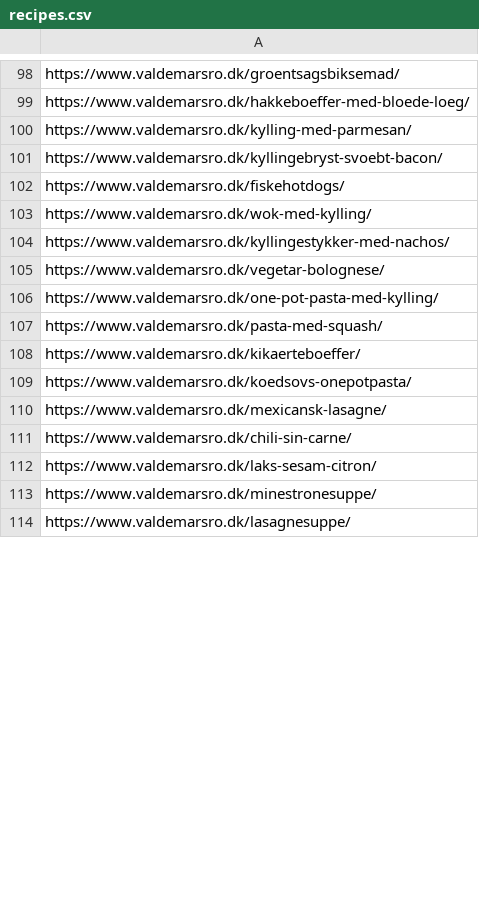
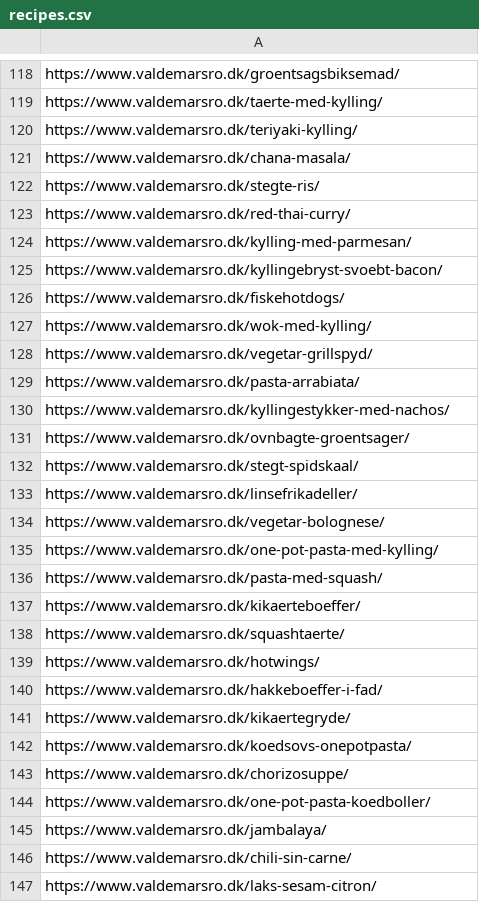
Before and after one commit to Happyzippy/minmadplan, a CSV file: recipes.csv, drawn as a sheet; only a part is shown, gaps mark what is left out; the shorter side is filled out with more unchanged rows; addresses are those after the commit; the diff covers the shown part only; the diff names each change by its address in the sheet, - before the commit and + after, or states it on an @@ line.

```diff
--- a/recipes.csv
+++ b/recipes.csv
-A119: https://www.valdemarsro.dk/hakkeboeffer-med-bloede-loeg/
+A119: https://www.valdemarsro.dk/taerte-med-kylling/
+row 120: https://www.valdemarsro.dk/teriyaki-kylling/
+row 121: https://www.valdemarsro.dk/chana-masala/
+row 122: https://www.valdemarsro.dk/stegte-ris/
+row 123: https://www.valdemarsro.dk/red-thai-curry/
+row 128: https://www.valdemarsro.dk/vegetar-grillspyd/
+row 129: https://www.valdemarsro.dk/pasta-arrabiata/
+row 131: https://www.valdemarsro.dk/ovnbagte-groentsager/
+row 132: https://www.valdemarsro.dk/stegt-spidskaal/
+row 133: https://www.valdemarsro.dk/linsefrikadeller/
+row 138: https://www.valdemarsro.dk/squashtaerte/
+row 139: https://www.valdemarsro.dk/hotwings/
+row 140: https://www.valdemarsro.dk/hakkeboeffer-i-fad/
+row 141: https://www.valdemarsro.dk/kikaertegryde/
-A143: https://www.valdemarsro.dk/mexicansk-lasagne/
+A143: https://www.valdemarsro.dk/chorizosuppe/
+row 144: https://www.valdemarsro.dk/one-pot-pasta-koedboller/
+row 145: https://www.valdemarsro.dk/jambalaya/
```
Also changed, not shown: 84 added rows, 42 removed rows, 11 moved rows and 45 edited cells elsewhere in this file, 4 other files.
